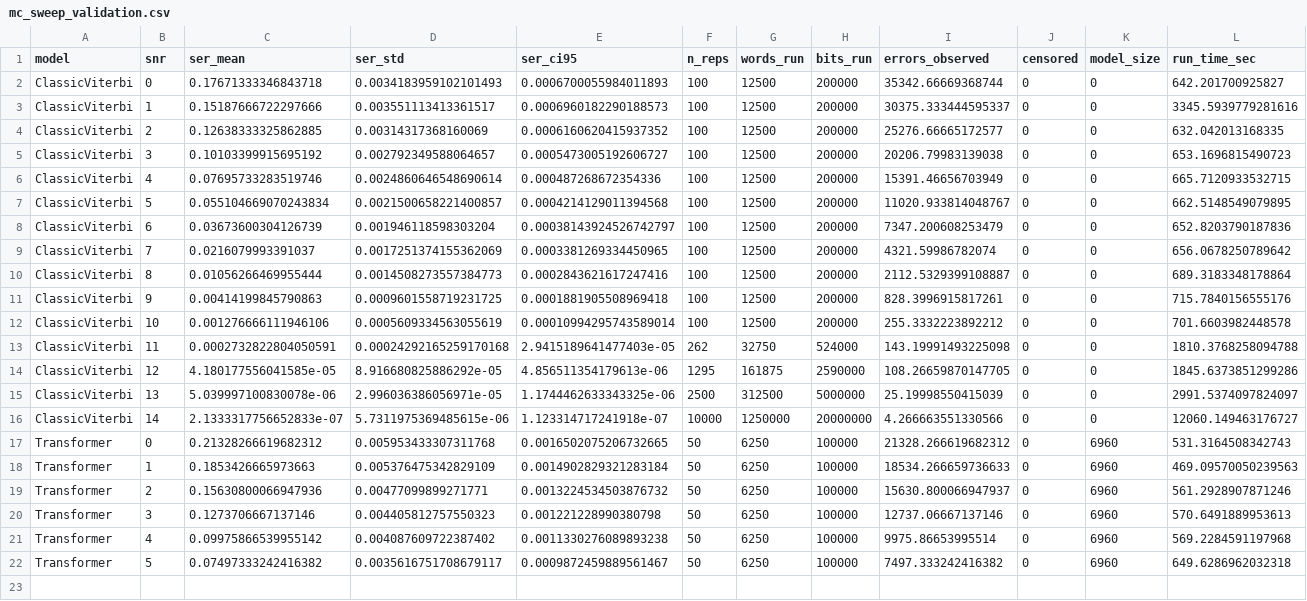
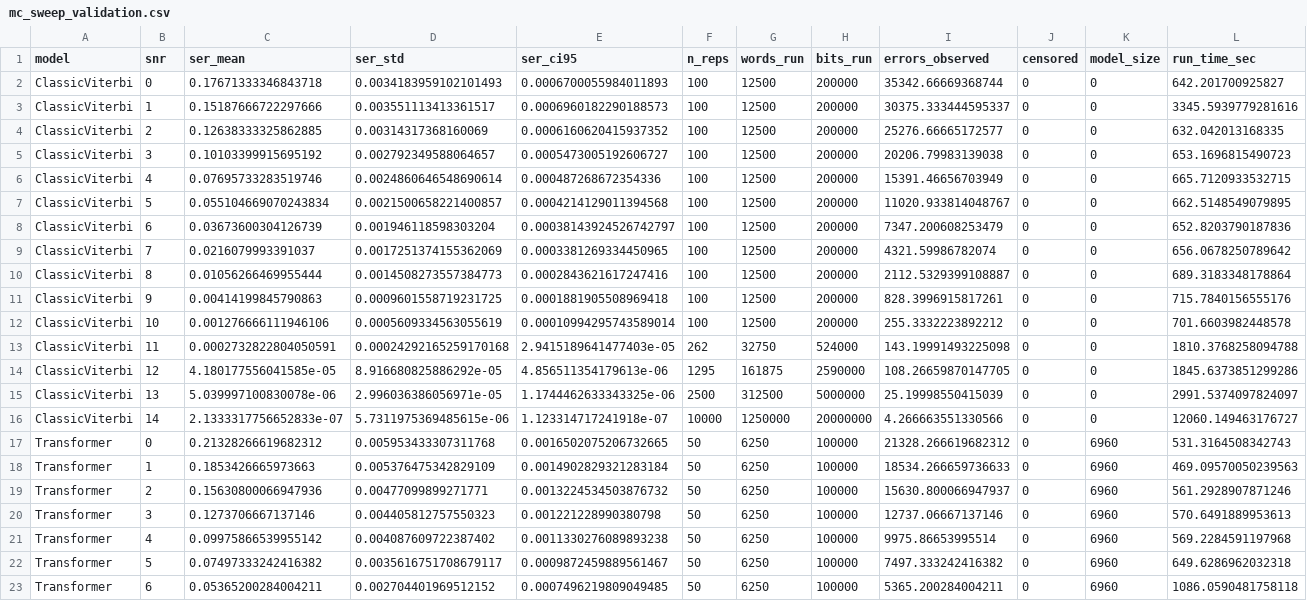
Before and after one commit to Gilzuk/viterbitransformed, a CSV file: Results/metrics/mc_sweep_validation.csv, drawn as a sheet; the diff names each change by its address in the sheet, - before the commit and + after, or states it on an @@ line.

```diff
--- a/Results/metrics/mc_sweep_validation.csv
+++ b/Results/metrics/mc_sweep_validation.csv
+row 23: Transformer | 6 | 0.05365200284004211 | 0.002704401969512152 | 0.0007496219809049485 | 50 | 6250 | 100000 | 5365.200284004211 | 0 | 6960 | 1086.0590481758118
```
